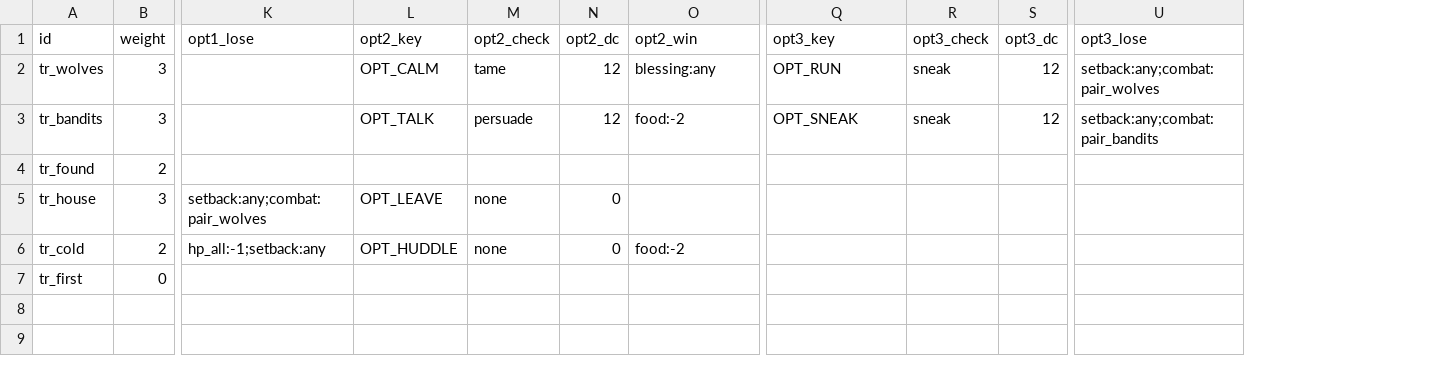
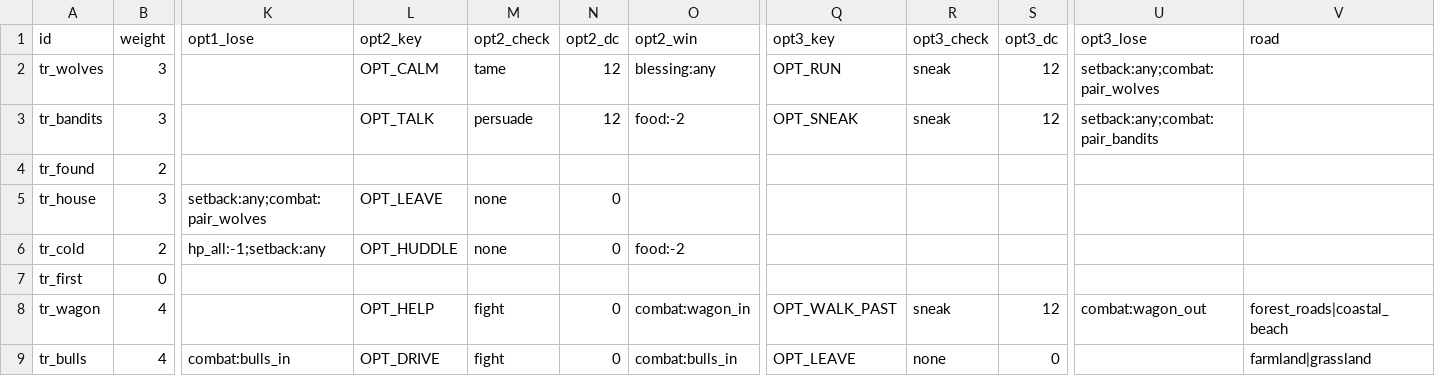
Before and after one commit to BrandonSigil/lodestone, a CSV file: game/data/travel_events.csv, drawn as a sheet; only a part is shown, gaps mark what is left out; rows hold the shown columns only; the diff names each change by its address in the sheet, - before the commit and + after, or states it on an @@ line.

```diff
--- a/game/data/travel_events.csv
+++ b/game/data/travel_events.csv
+column V (road), empty
+row 8: tr_wagon | 4 |  | OPT_HELP | fight | 0 | combat:wagon_in | OPT_WALK_PAST | sneak | 12 | combat:wagon_out | forest_roads|coastal_beach
+row 9: tr_bulls | 4 | combat:bulls_in | OPT_DRIVE | fight | 0 | combat:bulls_in | OPT_LEAVE | none | 0 |  | farmland|grassland
```
Also changed, not shown: game/data/encounters.csv, game/text/placeholder.csv, 29 other files.
